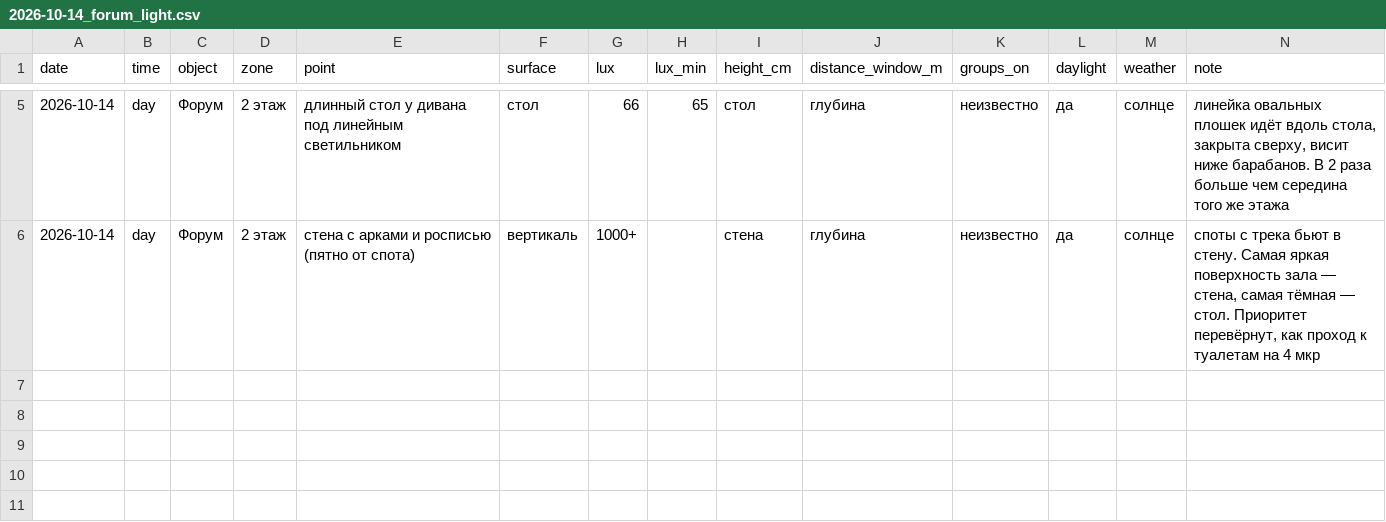
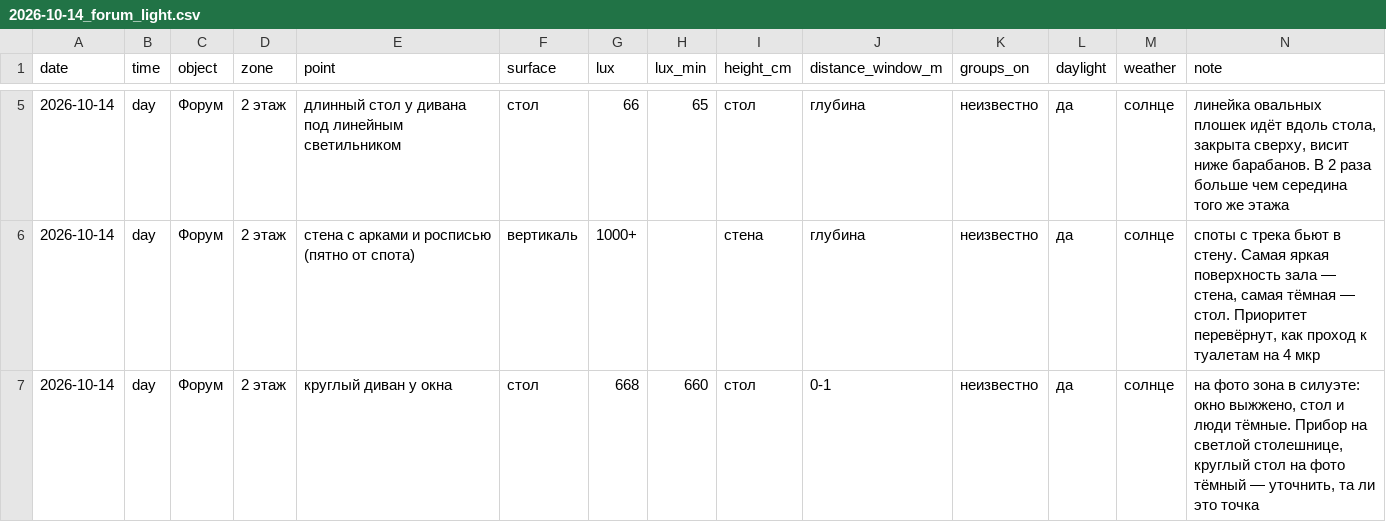
Before and after one commit to Asanov17-art/My-project, a CSV file: chechil-sensory-os/measurements/2026-10-14_forum_light.csv, drawn as a sheet; only a part is shown, gaps mark what is left out.

```diff
--- a/chechil-sensory-os/measurements/2026-10-14_forum_light.csv
+++ b/chechil-sensory-os/measurements/2026-10-14_forum_light.csv
@@ -6 +6,2 @@ date,time,object,zone,point,surface,lux,lux_min,height_cm,distance_window_m,grou
 2026-10-14,day,Форум,2 этаж,стена с арками и росписью (пятно от спота),вертикаль,1000+,,стена,глубина,неизвестно,да,солнце,"споты с трека бьют в стену. Самая яркая поверхность зала — стена, самая тёмная — стол. Приоритет перевёрнут, как проход к туалетам на 4 мкр"
+2026-10-14,day,Форум,2 этаж,круглый диван у окна,стол,668,660,стол,0-1,неизвестно,да,солнце,"на фото зона в силуэте: окно выжжено, стол и люди тёмные. Прибор на светлой столешнице, круглый стол на фото тёмный — уточнить, та ли это точка"
```
Also changed, not shown: 1 other file.
